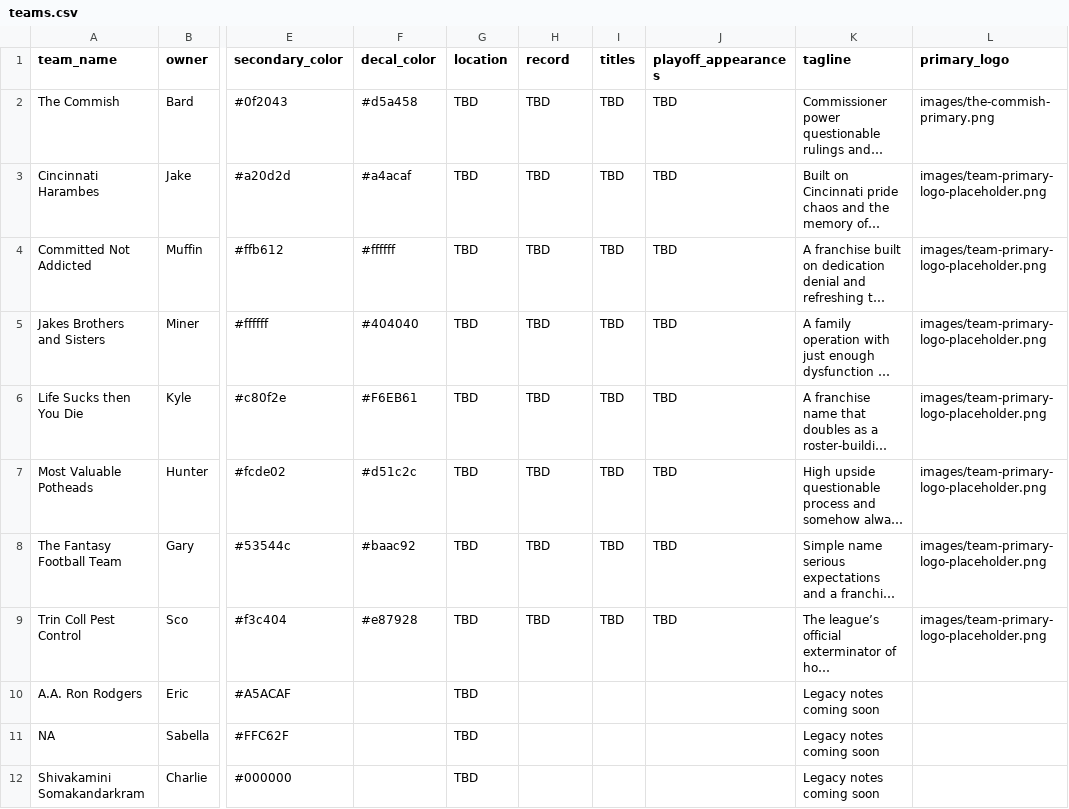
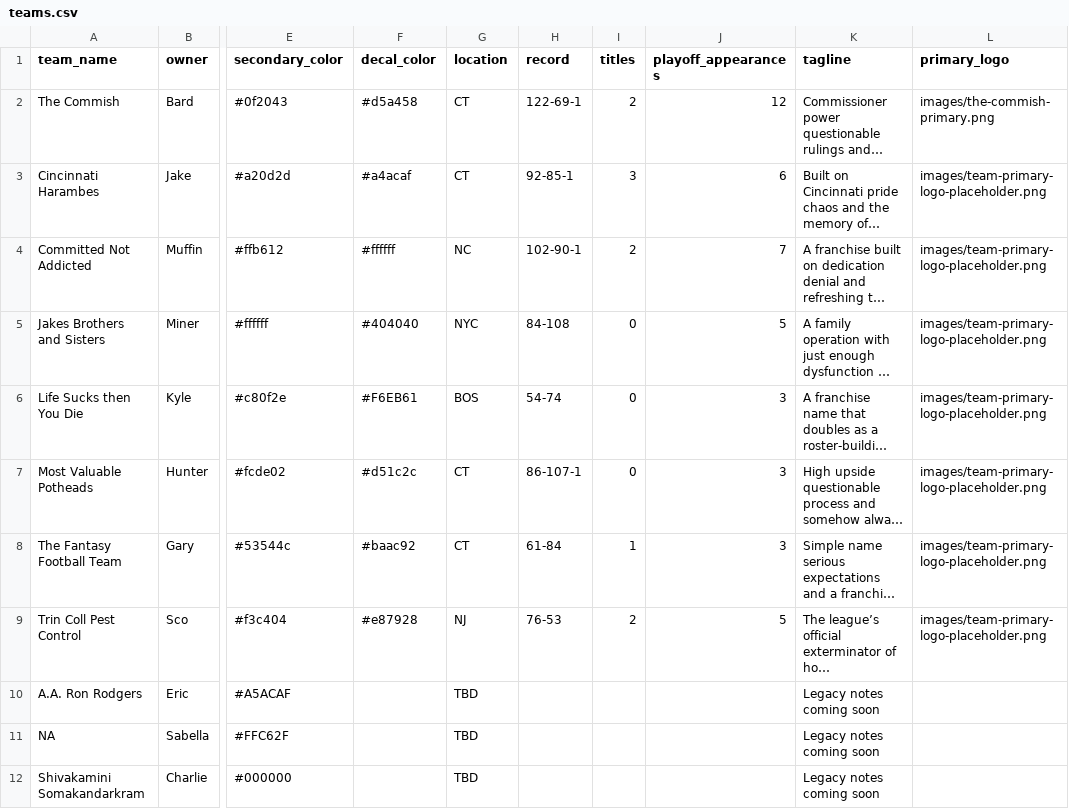
Before and after one commit to cravisjuice18-25/krusty-krab-league-site, a CSV file: data/teams.csv, drawn as a sheet; only a part is shown, gaps mark what is left out; long unchanged cells end in …; the diff names each change by its address in the sheet, - before the commit and + after, or states it on an @@ line.

Commit message:
Update teams.csv

```diff
--- a/data/teams.csv
+++ b/data/teams.csv
-G2:G3 (location): TBD
+G2:G3 (location): CT
-H2 (record): TBD
+H2 (record): 122-69-1
-I2 (titles): TBD
+I2 (titles): 2
-J2 (playoff_appearances): TBD
+J2 (playoff_appearances): 12
-H3 (record): TBD
+H3 (record): 92-85-1
-I3 (titles): TBD
+I3 (titles): 3
-J3 (playoff_appearances): TBD
+J3 (playoff_appearances): 6
-G4 (location): TBD
+G4 (location): NC
-H4 (record): TBD
+H4 (record): 102-90-1
-I4 (titles): TBD
+I4 (titles): 2
-J4 (playoff_appearances): TBD
+J4 (playoff_appearances): 7
-G5 (location): TBD
+G5 (location): NYC
-H5 (record): TBD
+H5 (record): 84-108
-I5:I7 (titles): TBD
+I5:I7 (titles): 0
-J5 (playoff_appearances): TBD
+J5 (playoff_appearances): 5
-G6 (location): TBD
+G6 (location): BOS
-H6 (record): TBD
+H6 (record): 54-74
-J6:J8 (playoff_appearances): TBD
+J6:J8 (playoff_appearances): 3
-G7:G8 (location): TBD
+G7:G8 (location): CT
-H7 (record): TBD
+H7 (record): 86-107-1
-H8 (record): TBD
+H8 (record): 61-84
-I8 (titles): TBD
+I8 (titles): 1
-G9 (location): TBD
+G9 (location): NJ
-H9 (record): TBD
+H9 (record): 76-53
-I9 (titles): TBD
+I9 (titles): 2
-J9 (playoff_appearances): TBD
+J9 (playoff_appearances): 5
```
